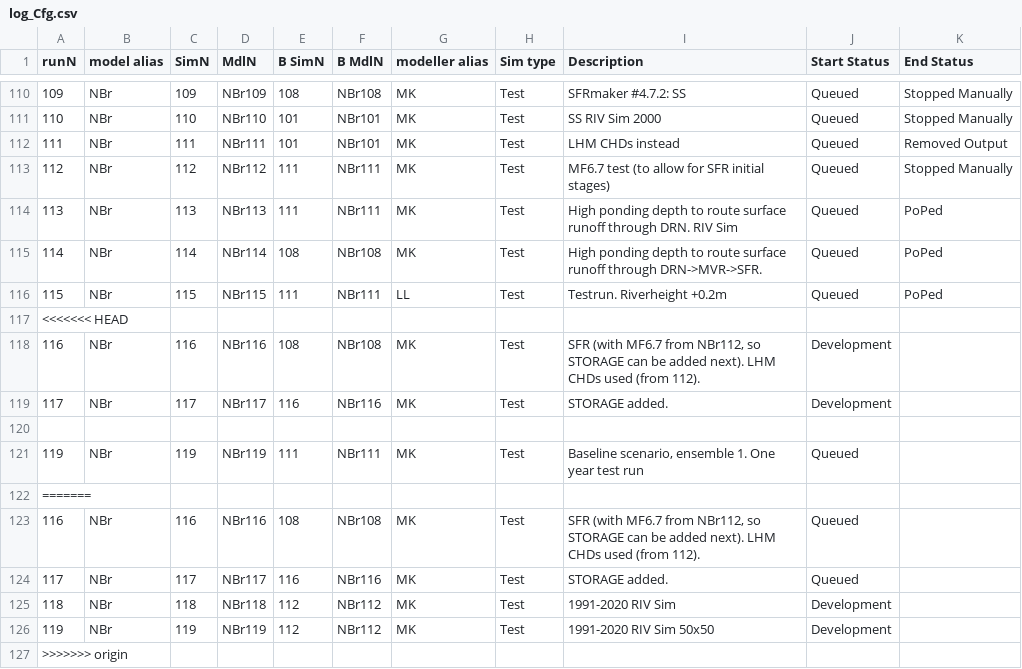
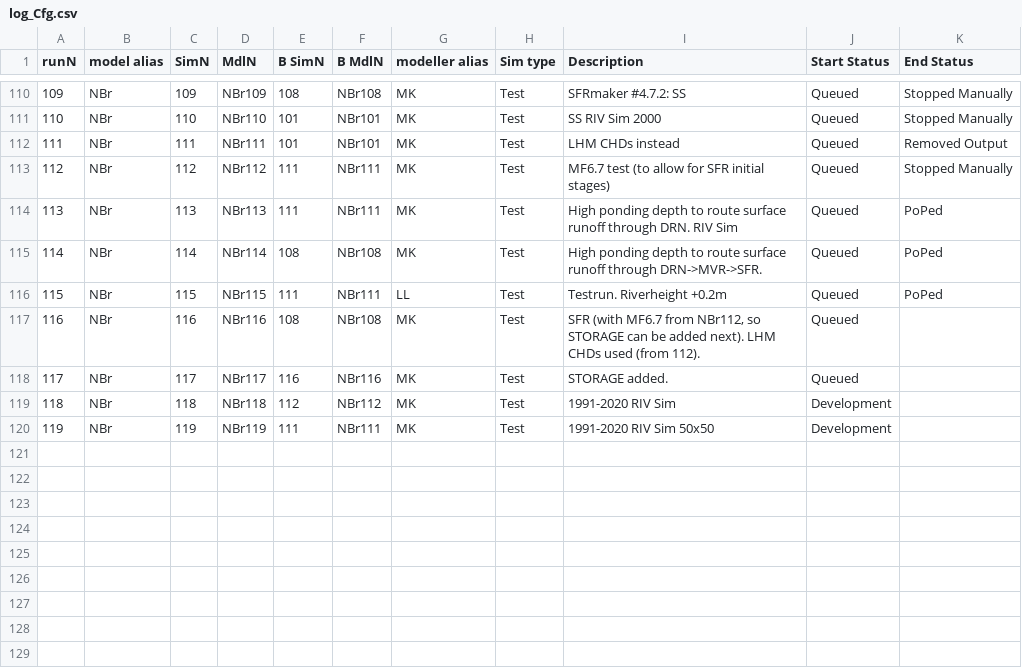
Before and after one commit to Ydrolog/WS_Mdl, a CSV file: Mng/log_Cfg.csv, drawn as a sheet; only a part is shown, gaps mark what is left out; removed rows and columns are numbered as before the commit, all else as after; the diff names each change by its address in the sheet, - before the commit and + after, or states it on an @@ line.

Commit message:
NBr119 baseline testrun

```diff
--- a/Mng/log_Cfg.csv
+++ b/Mng/log_Cfg.csv
-row 117: <<<<<<< HEAD
-row 118: 116 | NBr | 116 | NBr116 | 108 | NBr108 | MK | Test | SFR (with MF6.7 from NBr112, so STORAGE can be added next). LHM CHDs used (from 112). | Development
-row 119: 117 | NBr | 117 | NBr117 | 116 | NBr116 | MK | Test | STORAGE added. | Development
-row 120: (empty)
-row 121: 119 | NBr | 119 | NBr119 | 111 | NBr111 | MK | Test | Baseline scenario, ensemble 1. One year test run | Queued
-row 122: =======
-E120 (B SimN): 112
+E120 (B SimN): 111
-F120 (B MdlN): NBr112
+F120 (B MdlN): NBr111
-row 127: >>>>>>> origin
```
Also changed, not shown: 2 other files.
